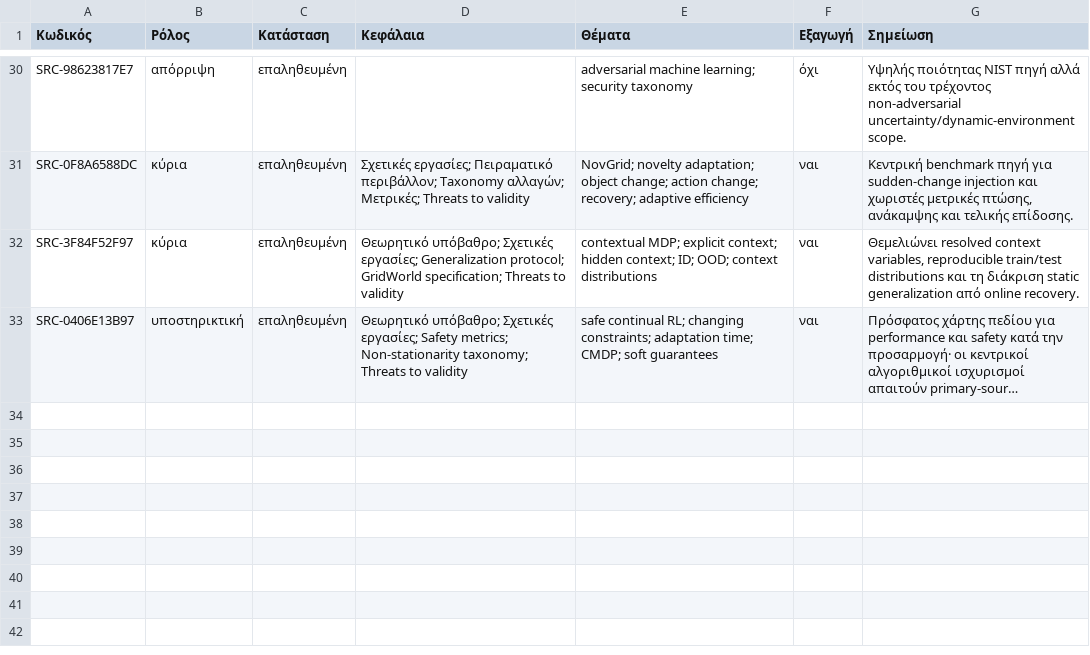
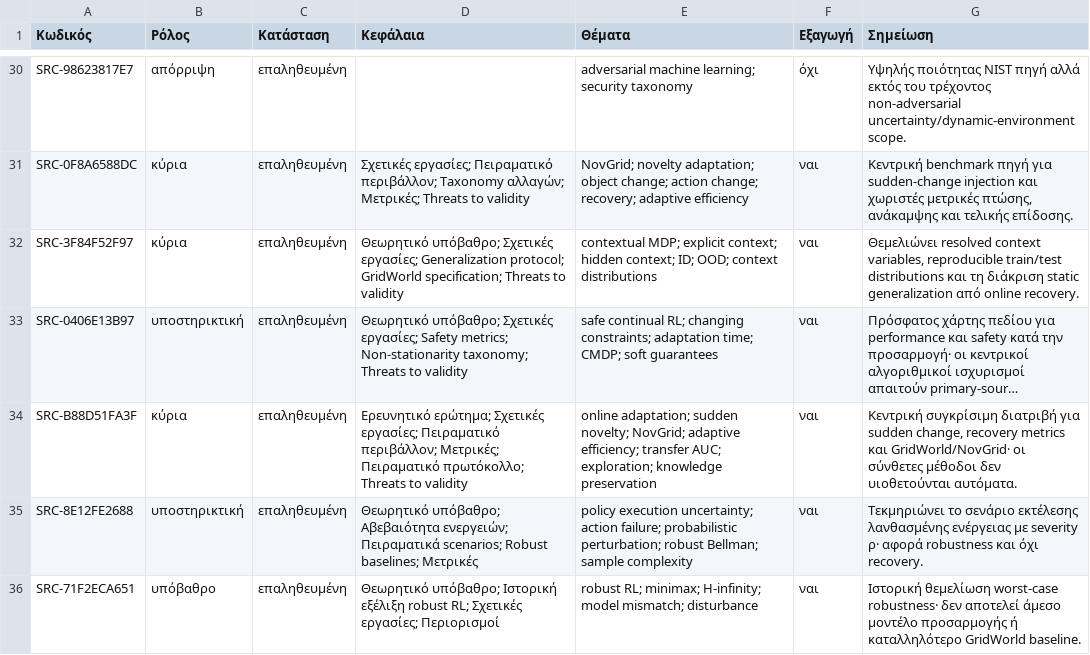
Before and after one commit to MariosGiannakaras/ThesisBibliography, a CSV file: κατάλογος/επιλογή-διπλωματικής.csv, drawn as a sheet; only a part is shown, gaps mark what is left out; long unchanged cells end in …; the diff names each change by its address in the sheet, - before the commit and + after, or states it on an @@ line.

Commit message:
catalog: επιλογή πηγών παρτίδας 11

```diff
--- a/κατάλογος/επιλογή-διπλωματικής.csv
+++ b/κατάλογος/επιλογή-διπλωματικής.csv
+row 34: SRC-B88D51FA3F | κύρια | επαληθευμένη | Ερευνητικό ερώτημα; Σχετικές εργασίες; Πειραματικό περιβάλλον; Μετρικές; Πειραματικό πρωτόκολλο; Threats to validity | online adaptation; sudden novelty; NovGrid; adaptive efficiency; transfer AUC; exploration; knowledge preservation | ναι | Κεντρική συγκρίσιμη διατριβή για sudden change, recovery metrics και GridWorld/NovGrid· οι σύνθετες μέθοδοι δεν υιοθετούνται αυτόματα.
+row 35: SRC-8E12FE2688 | υποστηρικτική | επαληθευμένη | Θεωρητικό υπόβαθρο; Αβεβαιότητα ενεργειών; Πειραματικά scenarios; Robust baselines; Μετρικές | policy execution uncertainty; action failure; probabilistic perturbation; robust Bellman; sample complexity | ναι | Τεκμηριώνει το σενάριο εκτέλεσης λανθασμένης ενέργειας με severity ρ· αφορά robustness και όχι recovery.
+row 36: SRC-71F2ECA651 | υπόβαθρο | επαληθευμένη | Θεωρητικό υπόβαθρο; Ιστορική εξέλιξη robust RL; Σχετικές εργασίες; Περιορισμοί | robust RL; minimax; H-infinity; model mismatch; disturbance | ναι | Ιστορική θεμελίωση worst-case robustness· δεν αποτελεί άμεσο μοντέλο προσαρμογής ή καταλληλότερο GridWorld baseline.
```
